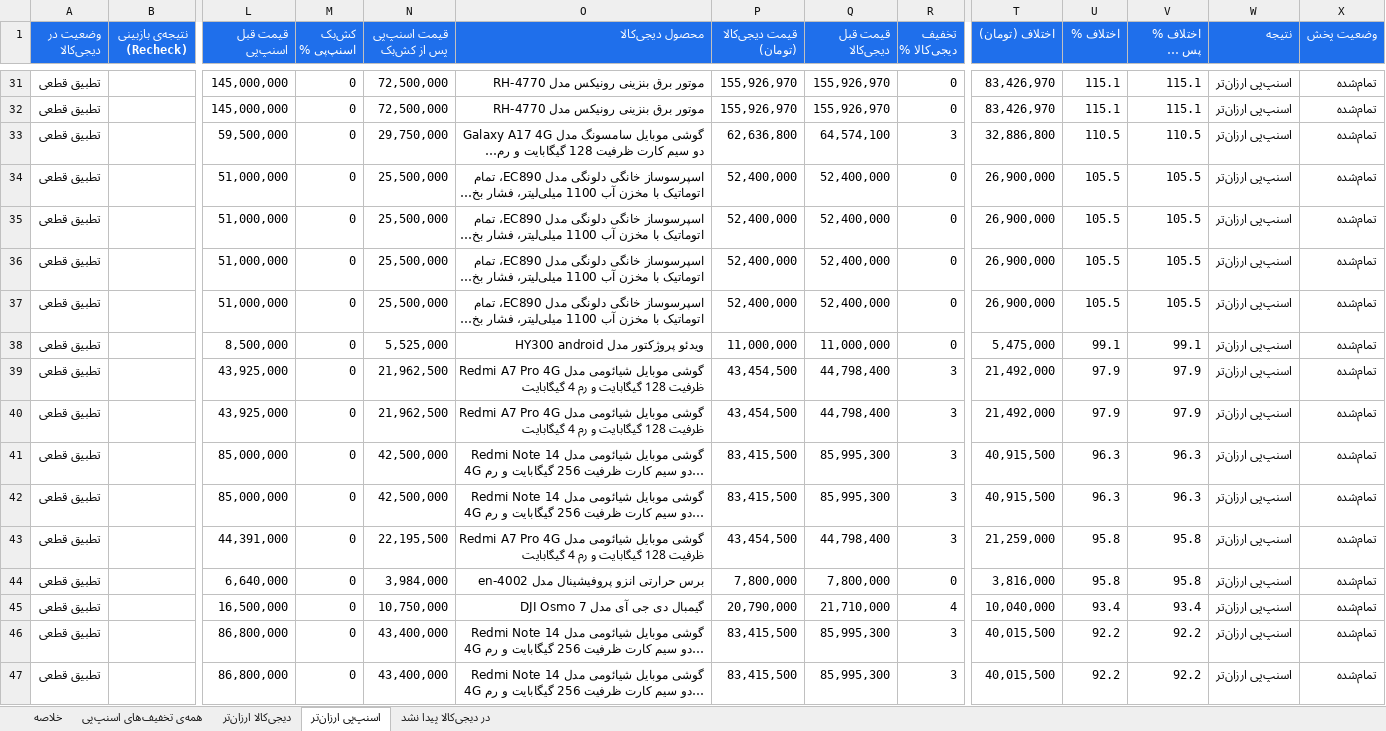
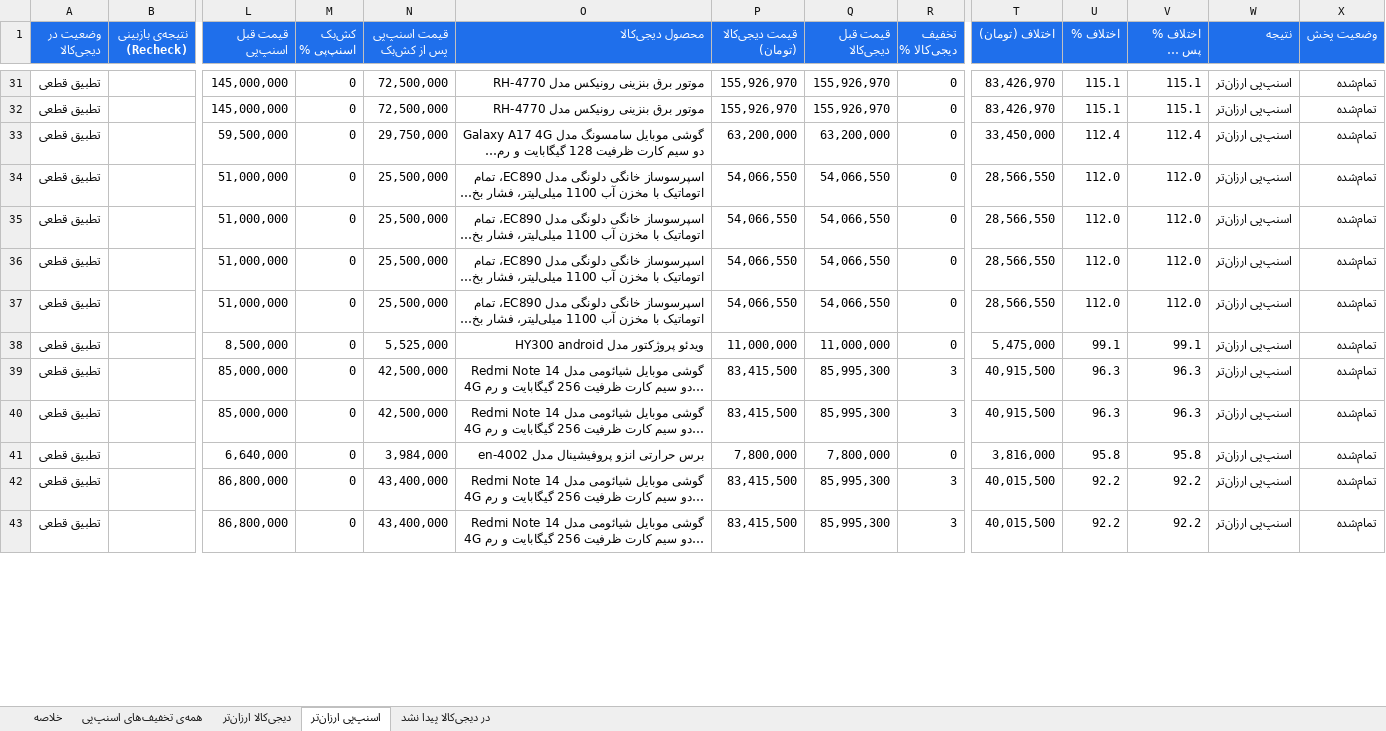
Before and after one commit to Ehsan-Moeininejad/snapppay-vs-digikala, an Excel workbook: data/report.xlsx, sheet اسنپ‌پی ارزان‌تر, drawn as a sheet; only a part is shown, gaps mark what is left out; long unchanged cells end in …; values as stored, in another font and other column widths than the file's, no borders; removed rows and columns are numbered as before the commit, all else as after; rows hold the shown columns only; the diff covers the shown part only; the diff names each change by its address in the sheet, - before the commit and + after, or states it on an @@ line.

```diff
--- a/data/report.xlsx (sheet اسنپ‌پی ارزان‌تر)
+++ b/data/report.xlsx (sheet اسنپ‌پی ارزان‌تر)
-P33 (قیمت دیجی‌کالا (تومان)): 62,636,800
+P33 (قیمت دیجی‌کالا (تومان)): 63,200,000
-Q33 (قیمت قبل دیجی‌کالا): 64,574,100
+Q33 (قیمت قبل دیجی‌کالا): 63,200,000
-R33 (تخفیف دیجی‌کالا %): 3
+R33 (تخفیف دیجی‌کالا %): 0
-T33 (اختلاف (تومان)): 32,886,800
+T33 (اختلاف (تومان)): 33,450,000
-U33 (اختلاف %): 110.5
+U33 (اختلاف %): 112.4
-V33 (اختلاف % پس از کش‌بک): 110.5
+V33 (اختلاف % پس از کش‌بک): 112.4
-P34:P37 (قیمت دیجی‌کالا (تومان)): 52,400,000
+P34:P37 (قیمت دیجی‌کالا (تومان)): 54,066,550
-Q34:Q37 (قیمت قبل دیجی‌کالا): 52,400,000
+Q34:Q37 (قیمت قبل دیجی‌کالا): 54,066,550
-T34:T37 (اختلاف (تومان)): 26,900,000
+T34:T37 (اختلاف (تومان)): 28,566,550
-U34:U37 (اختلاف %): 105.5
+U34:U37 (اختلاف %): 112.0
-V34:V37 (اختلاف % پس از کش‌بک): 105.5
+V34:V37 (اختلاف % پس از کش‌بک): 112.0
-row 39: تطبیق قطعی |  | 43,925,000 | 0 | 21,962,500 | گوشی موبایل شیائومی مدل Redmi A7 Pro 4G ظرفیت 128 گیگابایت و رم 4 گیگابایت | 43,454,500 | 44,798,400 | 3 | 21,492,000 | 97.9 | 97.9 | اسنپ‌پی ارزان‌تر | تمام‌شده
-row 40: تطبیق قطعی |  | 43,925,000 | 0 | 21,962,500 | گوشی موبایل شیائومی مدل Redmi A7 Pro 4G ظرفیت 128 گیگابایت و رم 4 گیگابایت | 43,454,500 | 44,798,400 | 3 | 21,492,000 | 97.9 | 97.9 | اسنپ‌پی ارزان‌تر | تمام‌شده
-row 43: تطبیق قطعی |  | 44,391,000 | 0 | 22,195,500 | گوشی موبایل شیائومی مدل Redmi A7 Pro 4G ظرفیت 128 گیگابایت و رم 4 گیگابایت | 43,454,500 | 44,798,400 | 3 | 21,259,000 | 95.8 | 95.8 | اسنپ‌پی ارزان‌تر | تمام‌شده
-row 45: تطبیق قطعی |  | 16,500,000 | 0 | 10,750,000 | گیمبال دی جی آی مدل DJI Osmo 7 | 20,790,000 | 21,710,000 | 4 | 10,040,000 | 93.4 | 93.4 | اسنپ‌پی ارزان‌تر | تمام‌شده
```
Also changed, not shown: 5 added rows, 4 removed rows and 103 edited cells elsewhere in this sheet, sheet همه‌ی تخفیف‌های اسنپ‌پی, sheet در دیجی‌کالا پیدا نشد, sheet دیجی‌کالا ارزان‌تر, sheet خلاصه, 5 other files.
